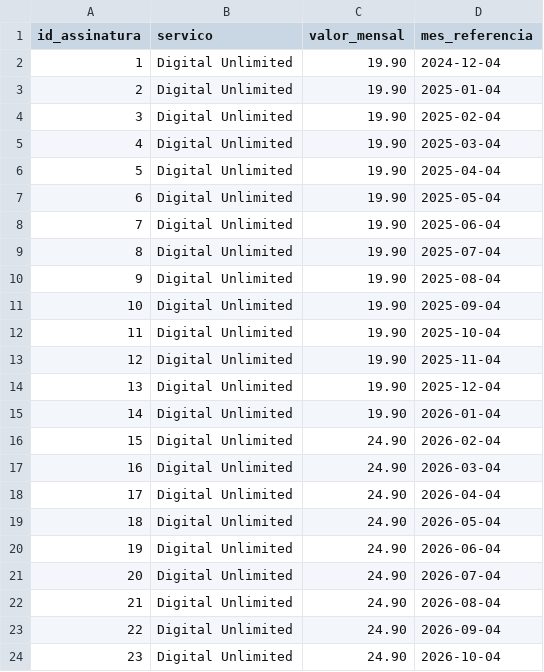
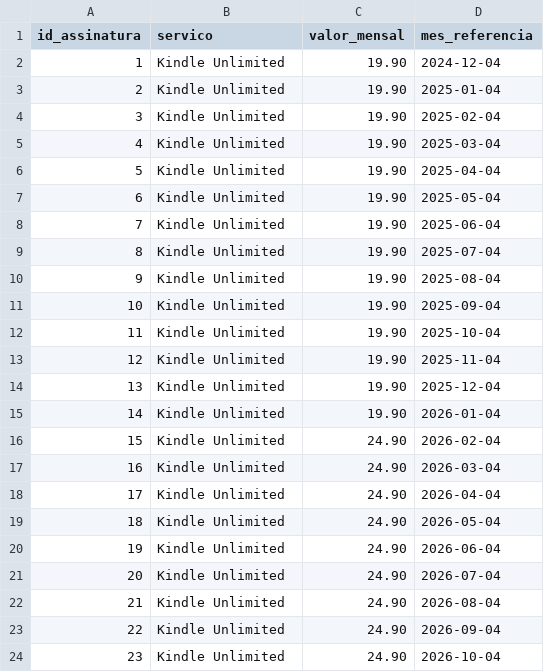
Before and after one commit to YumiiOnoue/kindle-unlimited-analytics, a CSV file: data/tb_assinatura.csv, drawn as a sheet.

Commit message:
fix: corrige nome do serviço de 'Digital Unlimited' para 'Kindle Unlimited' nas inserções de dados

```diff
--- a/data/tb_assinatura.csv
+++ b/data/tb_assinatura.csv
@@ -1,24 +1,24 @@
 "id_assinatura","servico","valor_mensal","mes_referencia"
-1,"Digital Unlimited","19.90","2024-12-04"
-2,"Digital Unlimited","19.90","2025-01-04"
-3,"Digital Unlimited","19.90","2025-02-04"
-4,"Digital Unlimited","19.90","2025-03-04"
-5,"Digital Unlimited","19.90","2025-04-04"
-6,"Digital Unlimited","19.90","2025-05-04"
-7,"Digital Unlimited","19.90","2025-06-04"
-8,"Digital Unlimited","19.90","2025-07-04"
-9,"Digital Unlimited","19.90","2025-08-04"
-10,"Digital Unlimited","19.90","2025-09-04"
-11,"Digital Unlimited","19.90","2025-10-04"
-12,"Digital Unlimited","19.90","2025-11-04"
-13,"Digital Unlimited","19.90","2025-12-04"
-14,"Digital Unlimited","19.90","2026-01-04"
-15,"Digital Unlimited","24.90","2026-02-04"
-16,"Digital Unlimited","24.90","2026-03-04"
-17,"Digital Unlimited","24.90","2026-04-04"
-18,"Digital Unlimited","24.90","2026-05-04"
-19,"Digital Unlimited","24.90","2026-06-04"
-20,"Digital Unlimited","24.90","2026-07-04"
-21,"Digital Unlimited","24.90","2026-08-04"
-22,"Digital Unlimited","24.90","2026-09-04"
-23,"Digital Unlimited","24.90","2026-10-04"
+1,"Kindle Unlimited","19.90","2024-12-04"
+2,"Kindle Unlimited","19.90","2025-01-04"
+3,"Kindle Unlimited","19.90","2025-02-04"
+4,"Kindle Unlimited","19.90","2025-03-04"
+5,"Kindle Unlimited","19.90","2025-04-04"
+6,"Kindle Unlimited","19.90","2025-05-04"
+7,"Kindle Unlimited","19.90","2025-06-04"
+8,"Kindle Unlimited","19.90","2025-07-04"
+9,"Kindle Unlimited","19.90","2025-08-04"
+10,"Kindle Unlimited","19.90","2025-09-04"
+11,"Kindle Unlimited","19.90","2025-10-04"
+12,"Kindle Unlimited","19.90","2025-11-04"
+13,"Kindle Unlimited","19.90","2025-12-04"
+14,"Kindle Unlimited","19.90","2026-01-04"
+15,"Kindle Unlimited","24.90","2026-02-04"
+16,"Kindle Unlimited","24.90","2026-03-04"
+17,"Kindle Unlimited","24.90","2026-04-04"
+18,"Kindle Unlimited","24.90","2026-05-04"
+19,"Kindle Unlimited","24.90","2026-06-04"
+20,"Kindle Unlimited","24.90","2026-07-04"
+21,"Kindle Unlimited","24.90","2026-08-04"
+22,"Kindle Unlimited","24.90","2026-09-04"
+23,"Kindle Unlimited","24.90","2026-10-04"
```
